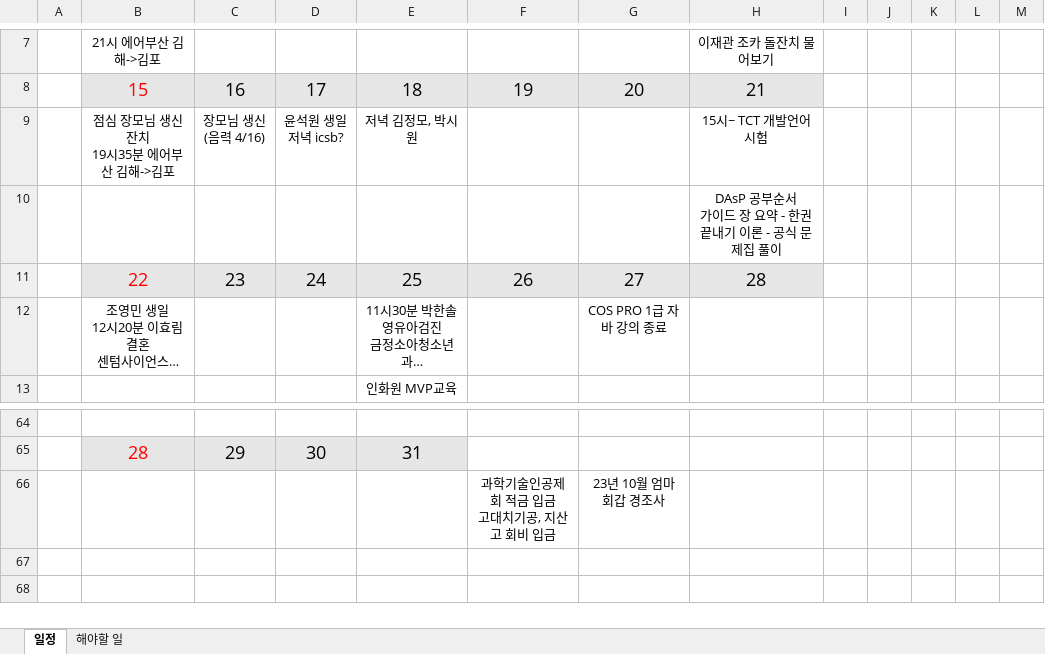
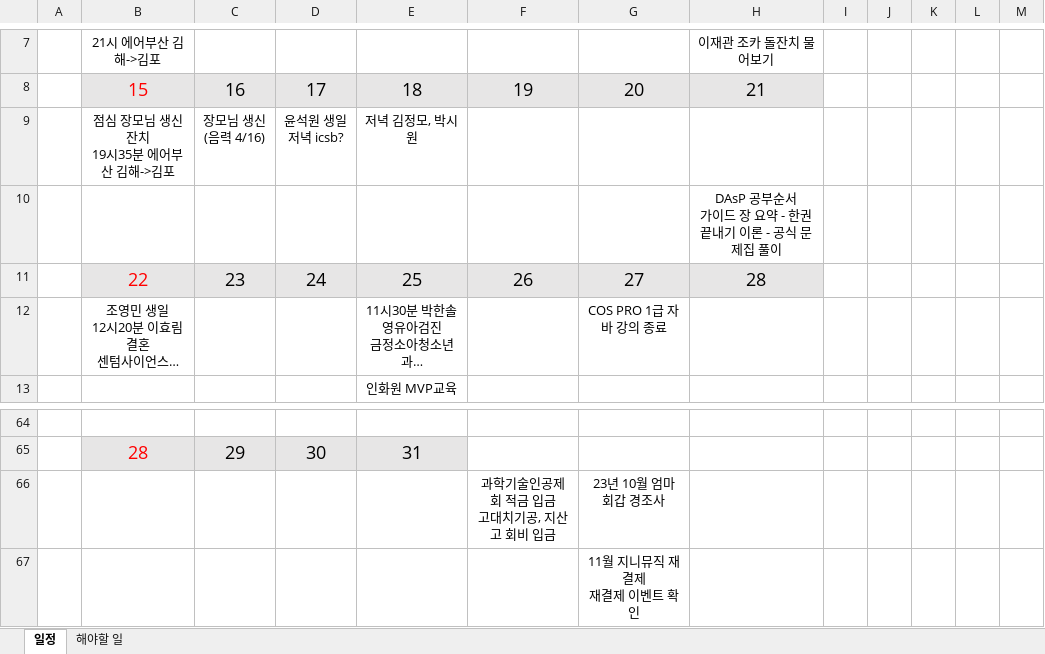
Before and after one commit to jhpark9003/remote-dailyStudy, an Excel workbook: 박진형.xlsx, sheet 일정, drawn as a sheet; only a part is shown, gaps mark what is left out; long unchanged cells end in …; values as stored, in another font and other column widths than the file's, no borders; ↵ is a line break in a cell; the diff names each change by its address in the sheet, - before the commit and + after, or states it on an @@ line.

```diff
--- a/박진형.xlsx (sheet 일정)
+++ b/박진형.xlsx (sheet 일정)
-H9: 15시~ TCT 개발언어 시험
+H9: (empty)
+row 67:  |  |  |  |  |  | 11월 지니뮤직 재결제 ↵ 재결제 이벤트 확인
```
Also changed, not shown: 1 other file.
